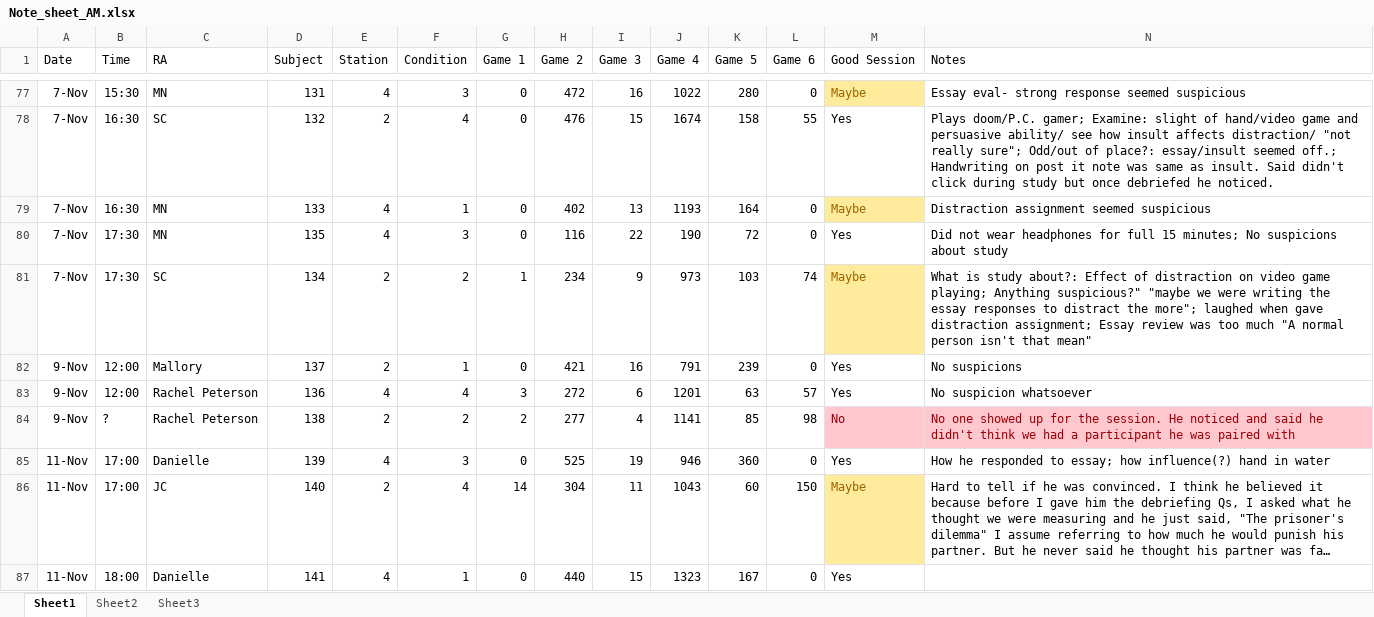
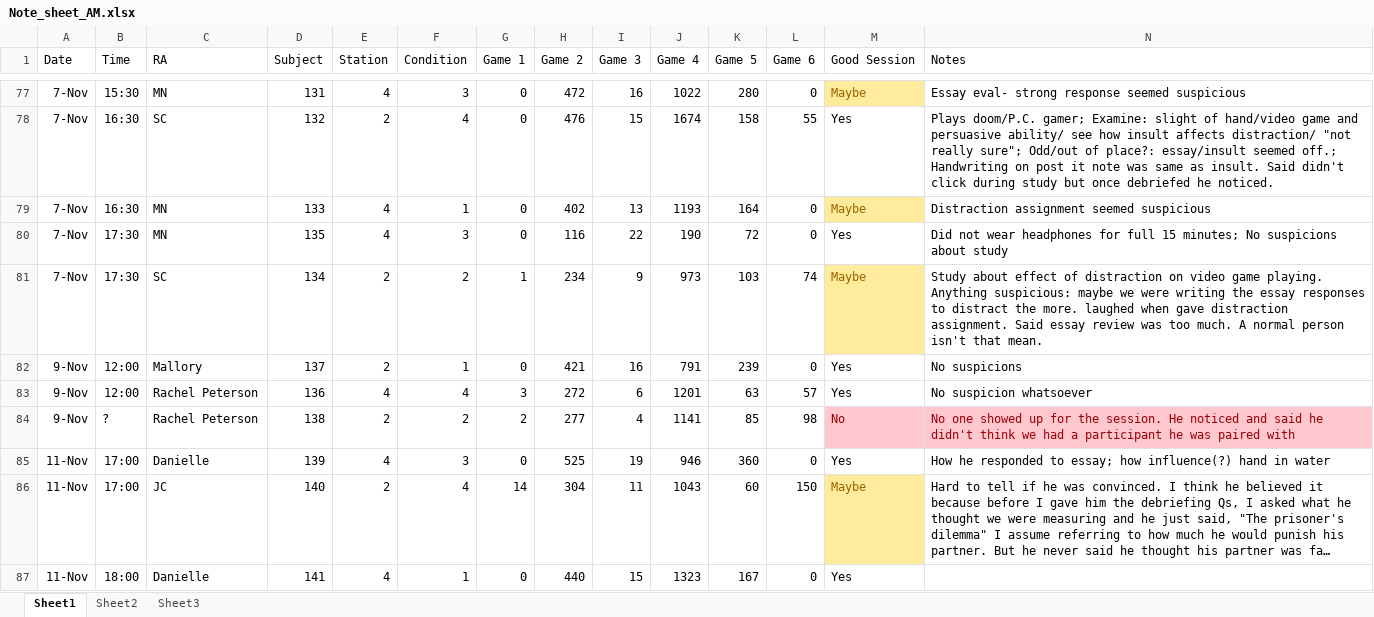
Before and after one commit to GiulioCentorame/vvg-2d4d, an Excel workbook: raw-data-prep/raw_data/Note_sheet_AM.xlsx, sheet Sheet1, drawn as a sheet; only a part is shown, gaps mark what is left out; long unchanged cells end in …; values as stored, in another font and other column widths than the file's, no borders; the diff names each change by its address in the sheet, - before the commit and + after, or states it on an @@ line.

Commit message:
More fixes and cleaning to data aggregation.

```diff
--- a/raw-data-prep/raw_data/Note_sheet_AM.xlsx (sheet Sheet1)
+++ b/raw-data-prep/raw_data/Note_sheet_AM.xlsx (sheet Sheet1)
-N81 (Notes): What is study about?: Effect of distraction on video game playing; Anything suspicious?" "maybe we were writing the essay responses to distract the more"; laughed when gave distraction assignment; Essay review was too much "A normal person isn't that mean"
+N81 (Notes): Study about effect of distraction on video game playing. Anything suspicious: maybe we were writing the essay responses to distract the more. laughed when gave distraction assignment. Said essay review was too much. A normal person isn't that mean.
```
Also changed, not shown: 6 other files.
